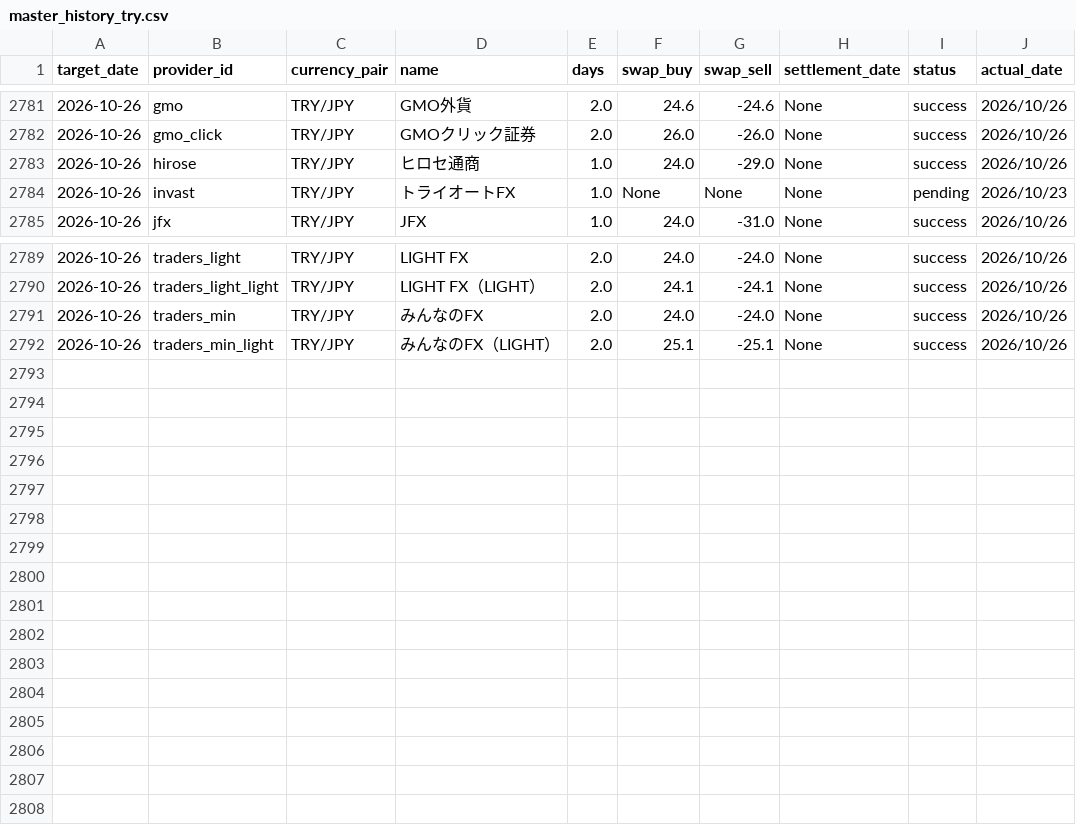
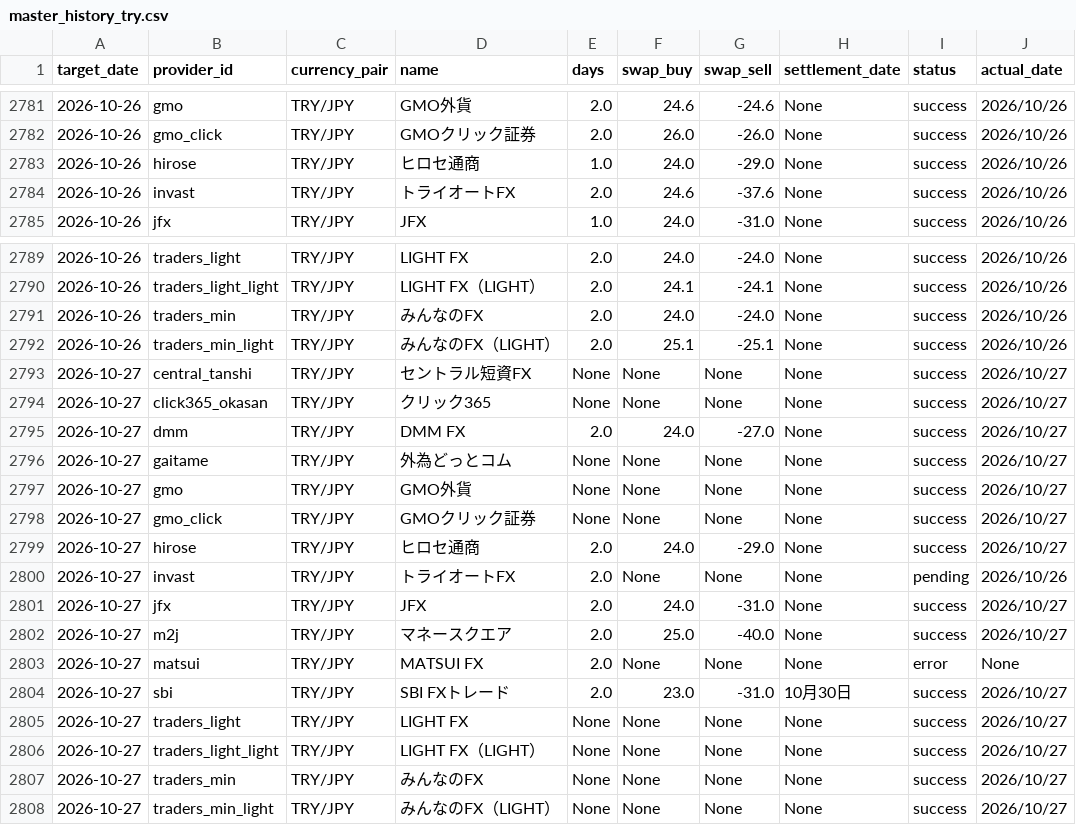
Before and after one commit to pcjidouka-spec/lira-watch-public-jp, a CSV file: public/data/master_history_try.csv, drawn as a sheet; only a part is shown, gaps mark what is left out.

Commit message:
Update data 2026-10-28

```diff
--- a/public/data/master_history_try.csv
+++ b/public/data/master_history_try.csv
@@ -2783,3 +2783,3 @@ target_date,provider_id,currency_pair,name,days,swap_buy,swap_sell,settlement_da
 2026-10-26,hirose,TRY/JPY,ヒロセ通商,1.0,24.0,-29.0,None,success,2026/10/26
-2026-10-26,invast,TRY/JPY,トライオートFX,1.0,None,None,None,pending,2026/10/23
+2026-10-26,invast,TRY/JPY,トライオートFX,2.0,24.6,-37.6,None,success,2026/10/26
 2026-10-26,jfx,TRY/JPY,JFX,1.0,24.0,-31.0,None,success,2026/10/26
@@ -2792 +2792,17 @@ target_date,provider_id,currency_pair,name,days,swap_buy,swap_sell,settlement_da
 2026-10-26,traders_min_light,TRY/JPY,みんなのFX（LIGHT）,2.0,25.1,-25.1,None,success,2026/10/26
+2026-10-27,central_tanshi,TRY/JPY,セントラル短資FX,None,None,None,None,success,2026/10/27
+2026-10-27,click365_okasan,TRY/JPY,クリック365,None,None,None,None,success,2026/10/27
+2026-10-27,dmm,TRY/JPY,DMM FX,2.0,24.0,-27.0,None,success,2026/10/27
+2026-10-27,gaitame,TRY/JPY,外為どっとコム,None,None,None,None,success,2026/10/27
+2026-10-27,gmo,TRY/JPY,GMO外貨,None,None,None,None,success,2026/10/27
+2026-10-27,gmo_click,TRY/JPY,GMOクリック証券,None,None,None,None,success,2026/10/27
+2026-10-27,hirose,TRY/JPY,ヒロセ通商,2.0,24.0,-29.0,None,success,2026/10/27
+2026-10-27,invast,TRY/JPY,トライオートFX,2.0,None,None,None,pending,2026/10/26
+2026-10-27,jfx,TRY/JPY,JFX,2.0,24.0,-31.0,None,success,2026/10/27
+2026-10-27,m2j,TRY/JPY,マネースクエア,2.0,25.0,-40.0,None,success,2026/10/27
+2026-10-27,matsui,TRY/JPY,MATSUI FX,2.0,None,None,None,error,None
+2026-10-27,sbi,TRY/JPY,SBI FXトレード,2.0,23.0,-31.0,10月30日,success,2026/10/27
+2026-10-27,traders_light,TRY/JPY,LIGHT FX,None,None,None,None,success,2026/10/27
+2026-10-27,traders_light_light,TRY/JPY,LIGHT FX（LIGHT）,None,None,None,None,success,2026/10/27
+2026-10-27,traders_min,TRY/JPY,みんなのFX,None,None,None,None,success,2026/10/27
+2026-10-27,traders_min_light,TRY/JPY,みんなのFX（LIGHT）,None,None,None,None,success,2026/10/27
```
Also changed, not shown: public/data/master_history_aud.csv, public/data/master_history_chf.csv, 19 other files.
